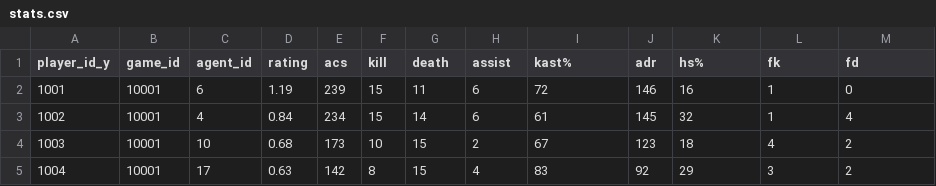
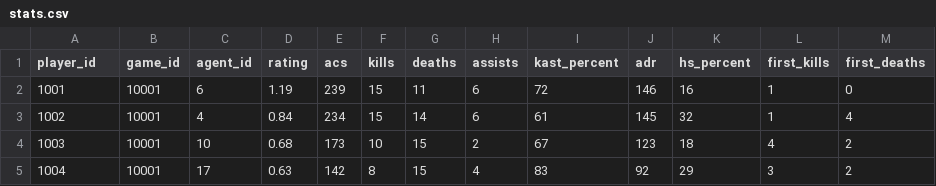
Before and after one commit to akshitn7/Stat-Track, a CSV file: etl/stats.csv, drawn as a sheet; only a part is shown.

Commit message:
Seperated the Schema and Data Ingestion Logic

```diff
--- a/etl/stats.csv
+++ b/etl/stats.csv
@@ -1,2 +1,2 @@
-player_id_y,game_id,agent_id,rating,acs,kill,death,assist,kast%,adr,hs%,fk,fd
+player_id,game_id,agent_id,rating,acs,kills,deaths,assists,kast_percent,adr,hs_percent,first_kills,first_deaths
 1001,10001,6,1.19,239,15,11,6,72,146,16,1,0
```
Also changed, not shown: 3 other files.
